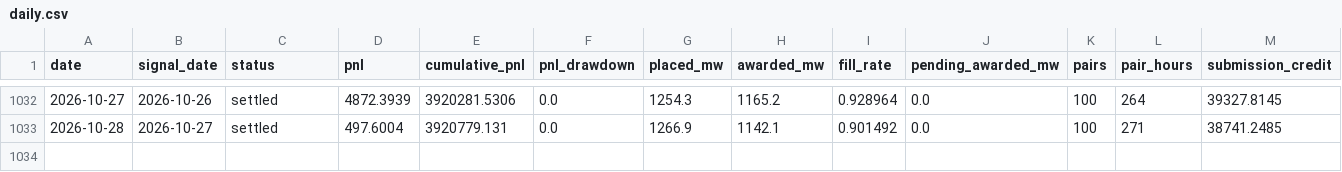
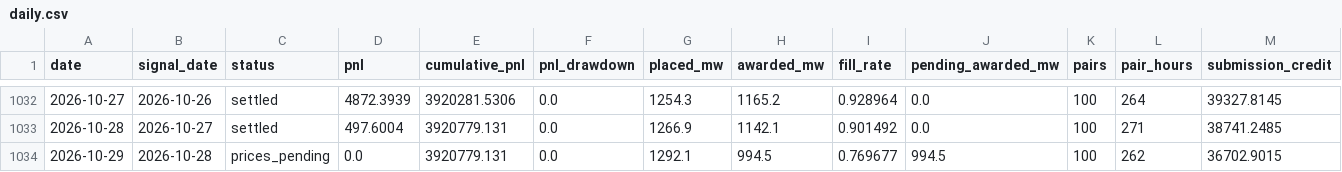
Before and after one commit to jameskim247/ptp-track-record, a CSV file: data/pairs-100/daily.csv, drawn as a sheet; only a part is shown, gaps mark what is left out; rows hold the shown columns only; the diff names each change by its address in the sheet, - before the commit and + after, or states it on an @@ line.

```diff
--- a/data/pairs-100/daily.csv
+++ b/data/pairs-100/daily.csv
+row 1034: 2026-10-29 | 2026-10-28 | prices_pending | 0.0 | 3920779.131 | 0.0 | 1292.1 | 994.5 | 0.769677 | 994.5 | 100 | 262 | 36702.9015
```
Also changed, not shown: data/pairs-100/monthly.csv, data/pairs-100/weekly.csv, 12 other files.
